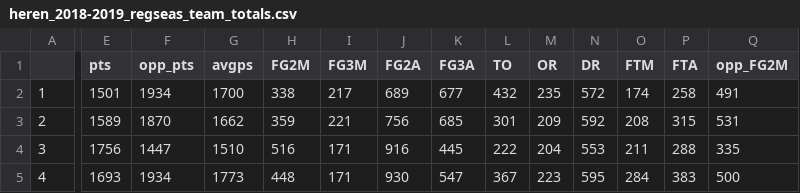
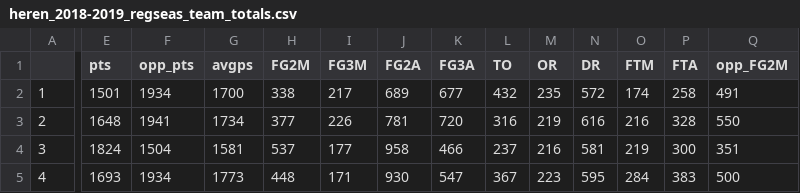
Before and after one commit to serra/bball, a CSV file: stats/heren_2018-2019_regseas_team_totals.csv, drawn as a sheet; only a part is shown, gaps mark what is left out; the diff covers the shown part only; the diff names each change by its address in the sheet, - before the commit and + after, or states it on an @@ line.

```diff
--- a/stats/heren_2018-2019_regseas_team_totals.csv
+++ b/stats/heren_2018-2019_regseas_team_totals.csv
-E3 (pts): 1589
+E3 (pts): 1648
-F3 (opp_pts): 1870
+F3 (opp_pts): 1941
-G3 (avgps): 1662
+G3 (avgps): 1734
-H3 (FG2M): 359
+H3 (FG2M): 377
-I3 (FG3M): 221
+I3 (FG3M): 226
-J3 (FG2A): 756
+J3 (FG2A): 781
-K3 (FG3A): 685
+K3 (FG3A): 720
-L3 (TO): 301
+L3 (TO): 316
-M3 (OR): 209
+M3 (OR): 219
-N3 (DR): 592
+N3 (DR): 616
-O3 (FTM): 208
+O3 (FTM): 216
-P3 (FTA): 315
+P3 (FTA): 328
-Q3 (opp_FG2M): 531
+Q3 (opp_FG2M): 550
-E4 (pts): 1756
+E4 (pts): 1824
-F4 (opp_pts): 1447
+F4 (opp_pts): 1504
-G4 (avgps): 1510
+G4 (avgps): 1581
-H4 (FG2M): 516
+H4 (FG2M): 537
-I4 (FG3M): 171
+I4 (FG3M): 177
-J4 (FG2A): 916
+J4 (FG2A): 958
-K4 (FG3A): 445
+K4 (FG3A): 466
-L4 (TO): 222
+L4 (TO): 237
-M4 (OR): 204
+M4 (OR): 216
-N4 (DR): 553
+N4 (DR): 581
-O4 (FTM): 211
+O4 (FTM): 219
-P4 (FTA): 288
+P4 (FTA): 300
-Q4 (opp_FG2M): 335
+Q4 (opp_FG2M): 351
```
Also changed, not shown: 172 edited cells elsewhere in this file, stats/heren_2018-2019_regseas_advanced_team_stats.csv, stats/heren_2018-2019_regseas_advanced_team_stats_google.csv, 24 other files.
